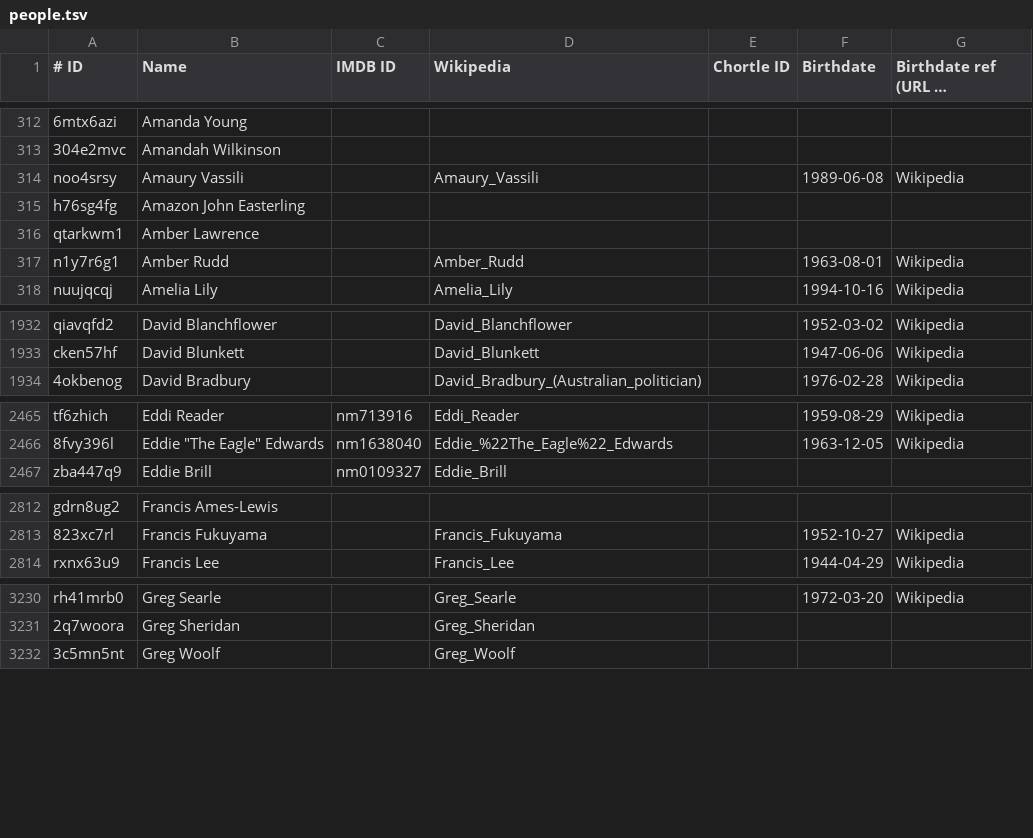
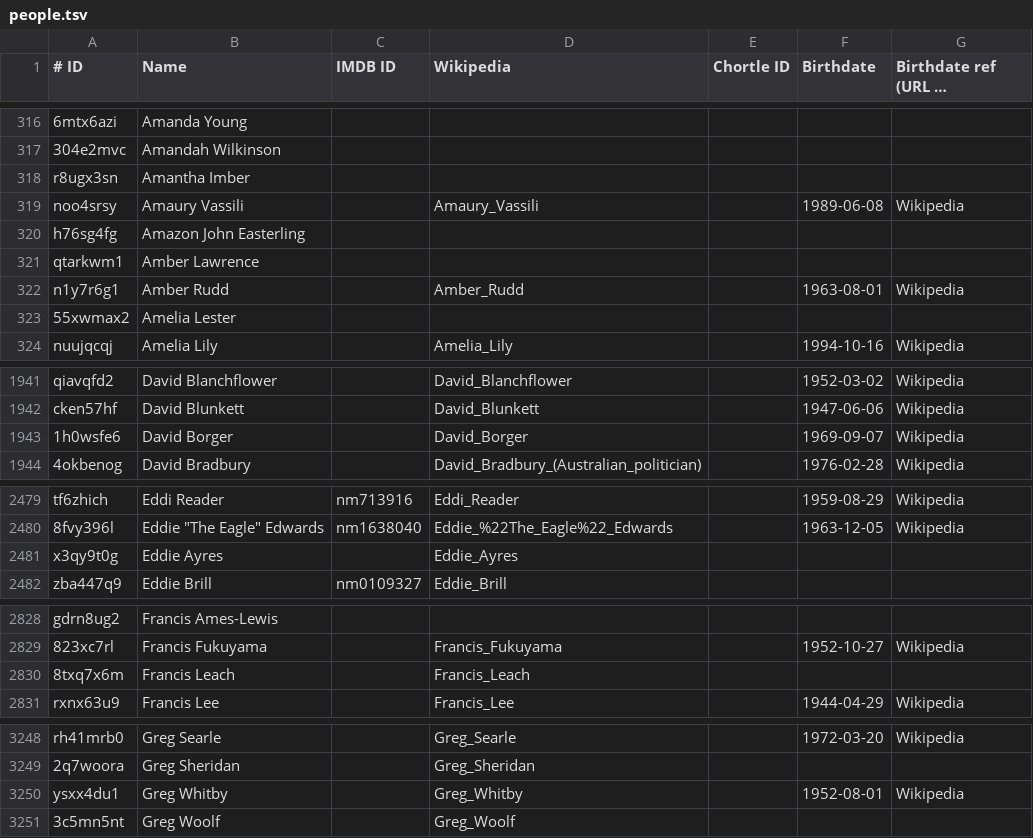
Before and after one commit to slowe/panelshows, a TSV file: people/people.tsv, drawn as a sheet; only a part is shown, gaps mark what is left out; long unchanged cells end in …; the diff covers the shown part only; the diff names each change by its address in the sheet, - before the commit and + after, or states it on an @@ line.

```diff
--- a/people/people.tsv
+++ b/people/people.tsv
+row 318: r8ugx3sn | Amantha Imber
+row 323: 55xwmax2 | Amelia Lester
+row 1943: 1h0wsfe6 | David Borger |  | David_Borger |  | 1969-09-07 | Wikipedia
+row 2481: x3qy9t0g | Eddie Ayres |  | Eddie_Ayres
+row 2830: 8txq7x6m | Francis Leach |  | Francis_Leach
+row 3250: ysxx4du1 | Greg Whitby |  | Greg_Whitby |  | 1952-08-01 | Wikipedia
```
Also changed, not shown: 19 added rows and 80 moved rows elsewhere in this file, people/ranked-a.csv, people/ranked-d.csv, 54 other files.
